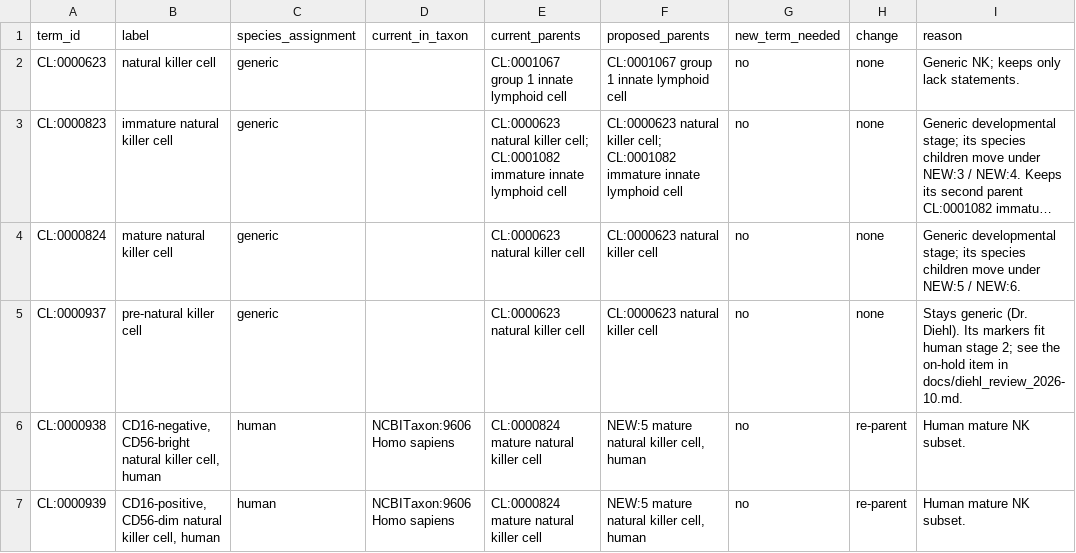
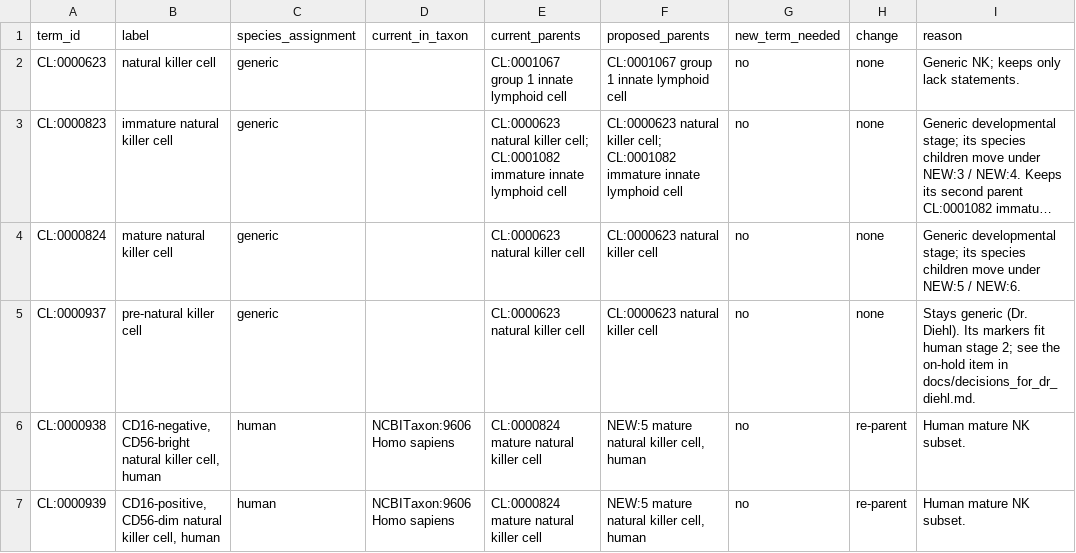
Before and after one commit to Cellular-Semantics/SOULCAP_CL_Mapping, a TSV file: docs/group1_ilc_species_hierarchy_proposal.tsv, drawn as a sheet; only a part is shown; long unchanged cells end in …; the diff names each change by its address in the sheet, - before the commit and + after, or states it on an @@ line.

```diff
--- a/docs/group1_ilc_species_hierarchy_proposal.tsv
+++ b/docs/group1_ilc_species_hierarchy_proposal.tsv
-I5 (reason): …item in docs/diehl_review_2026-10.md.
+I5 (reason): …item in docs/decisions_for_dr_diehl.md.
```
Also changed, not shown: literature/evidence.tsv, reports/gaps.tsv, 9 other files.
